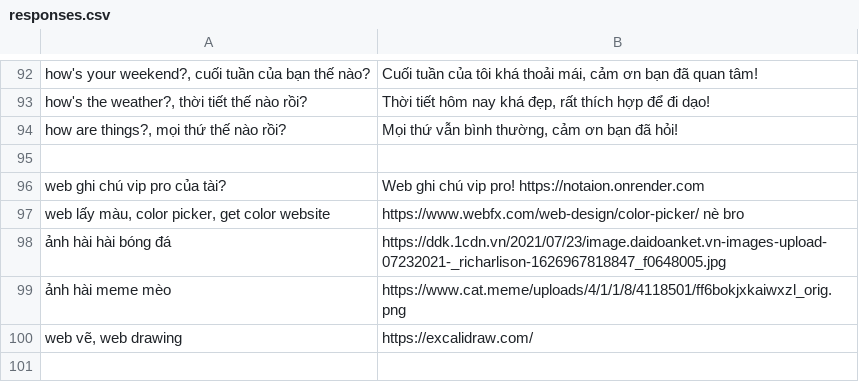
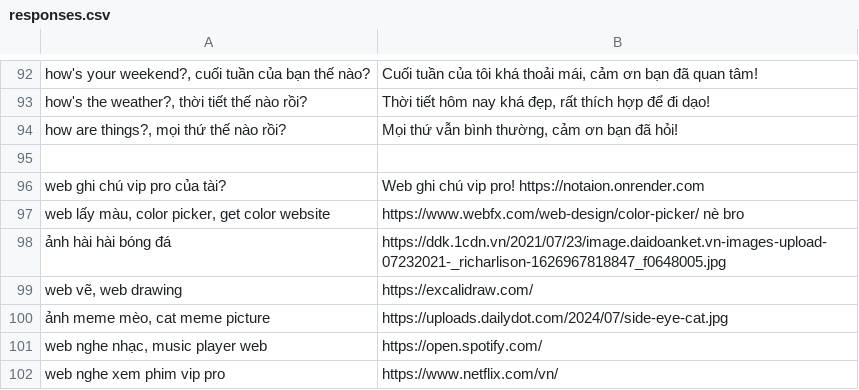
Before and after one commit to mtai0524/notaion-backend, a CSV file: NotaionWebApp/Notaion/responses.csv, drawn as a sheet; only a part is shown, gaps mark what is left out.

Commit message:
chors: add data csv for jenkins testing

```diff
--- a/NotaionWebApp/Notaion/responses.csv
+++ b/NotaionWebApp/Notaion/responses.csv
@@ -107,3 +107,5 @@
 "ảnh hài hài bóng đá","https://ddk.1cdn.vn/2021/07/23/image.daidoanket.vn-images-upload-07232021-_richarlison-1626967818847_f0648005.jpg"
-"ảnh hài meme mèo","https://www.cat.meme/uploads/4/1/1/8/4118501/ff6bokjxkaiwxzl_orig.png"
 "web vẽ, web drawing","https://excalidraw.com/"
+"ảnh meme mèo, cat meme picture","https://uploads.dailydot.com/2024/07/side-eye-cat.jpg"
+"web nghe nhạc, music player web","https://open.spotify.com/"
+"web nghe xem phim vip pro","https://www.netflix.com/vn/"
```
Also changed, not shown: 2 other files.
